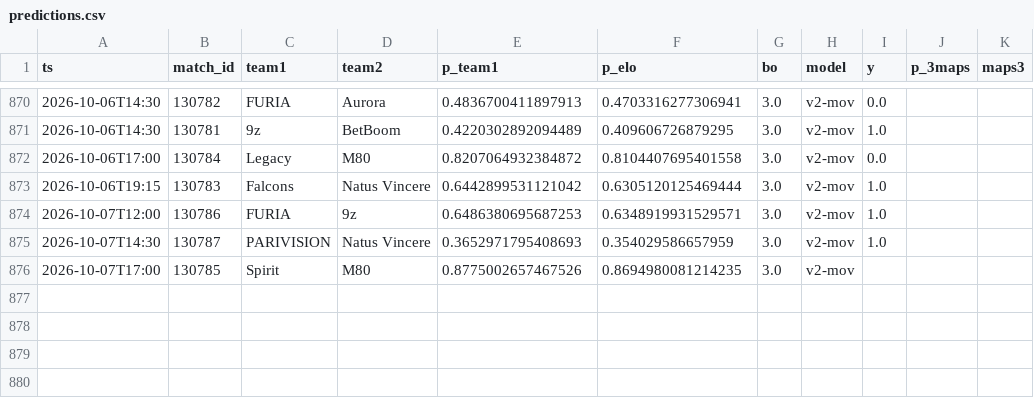
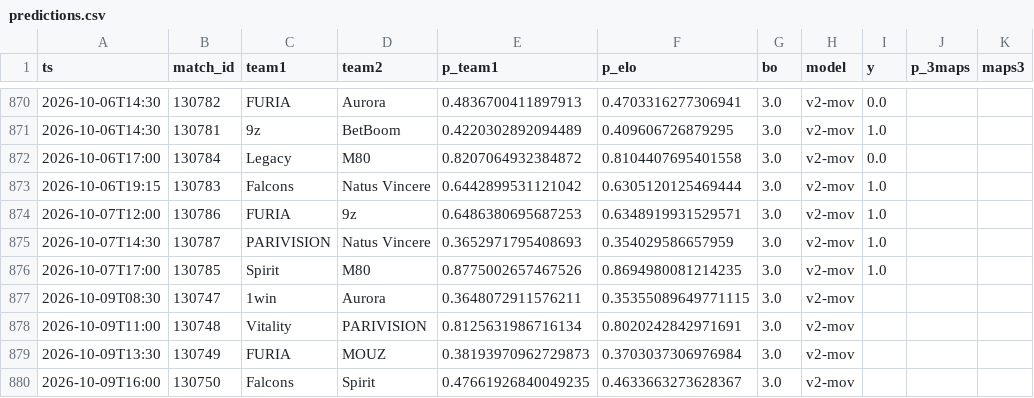
Before and after one commit to azcal/mbm-cs2, a CSV file: logs/predictions.csv, drawn as a sheet; only a part is shown, gaps mark what is left out.

```diff
--- a/logs/predictions.csv
+++ b/logs/predictions.csv
@@ -875,2 +875,6 @@ ts,match_id,team1,team2,p_team1,p_elo,bo,model,y,p_3maps,maps3
 2026-10-07T14:30,130787,PARIVISION,Natus Vincere,0.3652971795408693,0.354029586657959,3.0,v2-mov,1.0,,
-2026-10-07T17:00,130785,Spirit,M80,0.8775002657467526,0.8694980081214235,3.0,v2-mov,,,
+2026-10-07T17:00,130785,Spirit,M80,0.8775002657467526,0.8694980081214235,3.0,v2-mov,1.0,,
+2026-10-09T08:30,130747,1win,Aurora,0.3648072911576211,0.35355089649771115,3.0,v2-mov,,,
+2026-10-09T11:00,130748,Vitality,PARIVISION,0.8125631986716134,0.8020242842971691,3.0,v2-mov,,,
+2026-10-09T13:30,130749,FURIA,MOUZ,0.38193970962729873,0.3703037306976984,3.0,v2-mov,,,
+2026-10-09T16:00,130750,Falcons,Spirit,0.47661926840049235,0.4633663273628367,3.0,v2-mov,,,
```
Also changed, not shown: data/matches.csv, logs/graded.csv, 3 other files.
